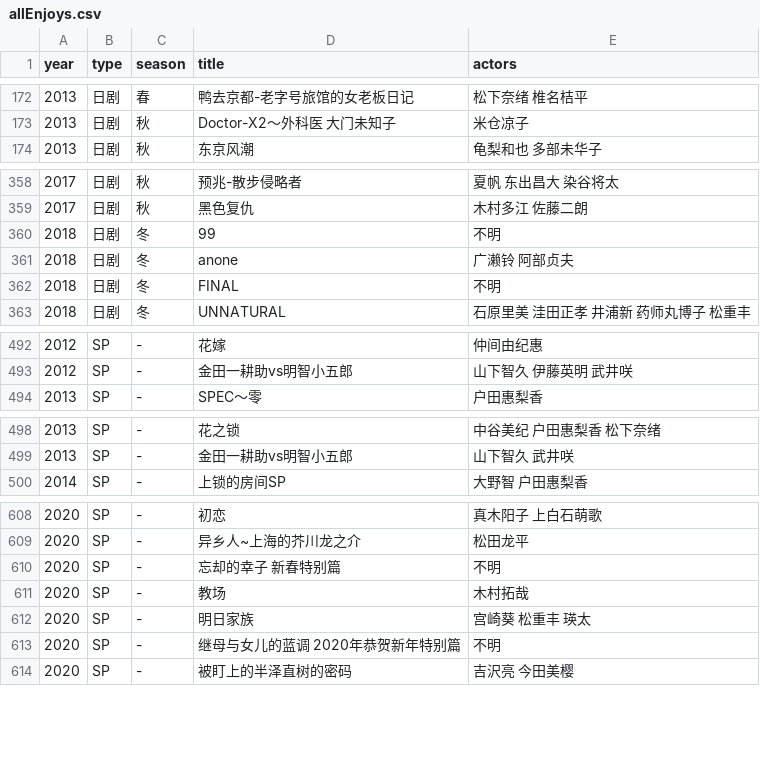
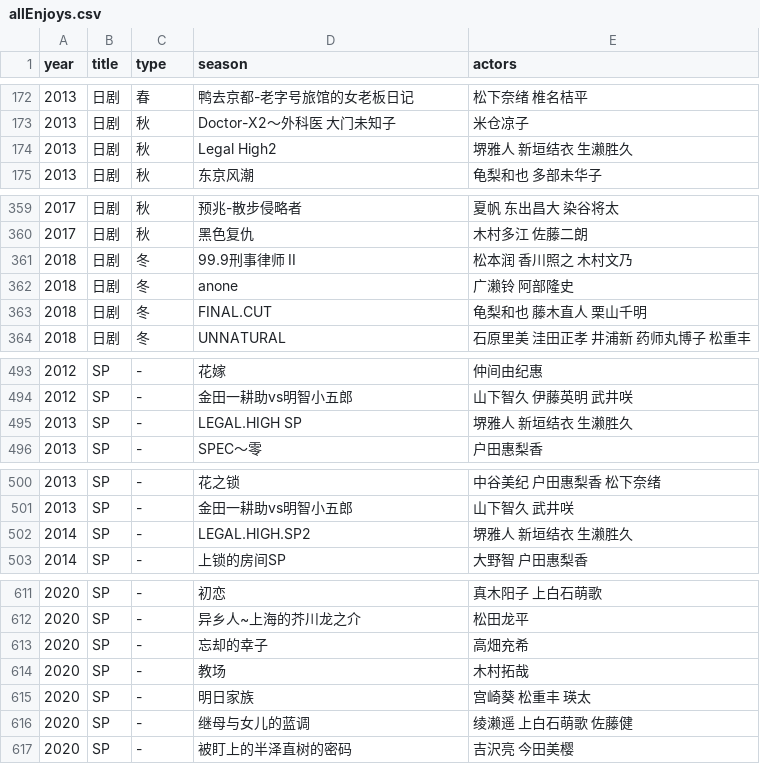
Before and after one commit to dengwyxa/MyEnjoys, a CSV file: app/src/main/assets/allEnjoys.csv, drawn as a sheet; only a part is shown, gaps mark what is left out; the diff covers the shown part only.

```diff
--- a/app/src/main/assets/allEnjoys.csv
+++ b/app/src/main/assets/allEnjoys.csv
@@ -1 +1 @@
-year,type,season,title,actors
+year,title,type,season,actors
@@ -173,2 +173,3 @@ year,type,season,title,actors
 2013,日剧,秋,Doctor-X2～外科医 大门未知子,米仓凉子
+2013,日剧,秋,Legal High2,堺雅人 新垣结衣 生濑胜久
 2013,日剧,秋,东京风潮,龟梨和也 多部未华子
@@ -359,5 +360,5 @@ year,type,season,title,actors
 2017,日剧,秋,黑色复仇,木村多江 佐藤二朗
-2018,日剧,冬,99,不明
-2018,日剧,冬,anone,广濑铃 阿部贞夫
-2018,日剧,冬,FINAL,不明
+2018,日剧,冬,99.9刑事律师 II,松本润 香川照之 木村文乃
+2018,日剧,冬,anone,广濑铃 阿部隆史
+2018,日剧,冬,FINAL.CUT,龟梨和也 藤木直人 栗山千明
 2018,日剧,冬,UNNATURAL,石原里美 洼田正孝 井浦新 药师丸博子 松重丰
@@ -493,2 +494,3 @@ year,type,season,title,actors
 2012,SP,-,金田一耕助vs明智小五郎,山下智久 伊藤英明 武井咲
+2013,SP,-,LEGAL.HIGH SP,堺雅人 新垣结衣 生濑胜久
 2013,SP,-,SPEC～零,户田惠梨香
@@ -499,2 +501,3 @@ year,type,season,title,actors
 2013,SP,-,金田一耕助vs明智小五郎,山下智久 武井咲
+2014,SP,-,LEGAL.HIGH.SP2,堺雅人 新垣结衣 生濑胜久
 2014,SP,-,上锁的房间SP,大野智 户田惠梨香
@@ -609,6 +612,6 @@ year,type,season,title,actors
 2020,SP,-,异乡人~上海的芥川龙之介,松田龙平
-2020,SP,-,忘却的幸子 新春特别篇,不明
+2020,SP,-,忘却的幸子,高畑充希
 2020,SP,-,教场,木村拓哉
 2020,SP,-,明日家族,宫崎葵 松重丰 瑛太
-2020,SP,-,继母与女儿的蓝调 2020年恭贺新年特别篇,不明
+2020,SP,-,继母与女儿的蓝调,绫濑遥 上白石萌歌 佐藤健
 2020,SP,-,被盯上的半泽直树的密码,吉沢亮 今田美樱
```
Also changed, not shown: 11 edited cells elsewhere in this file, 29 other files.
